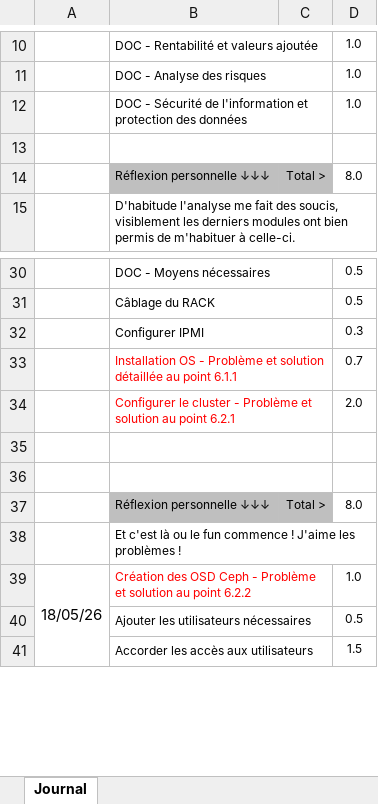
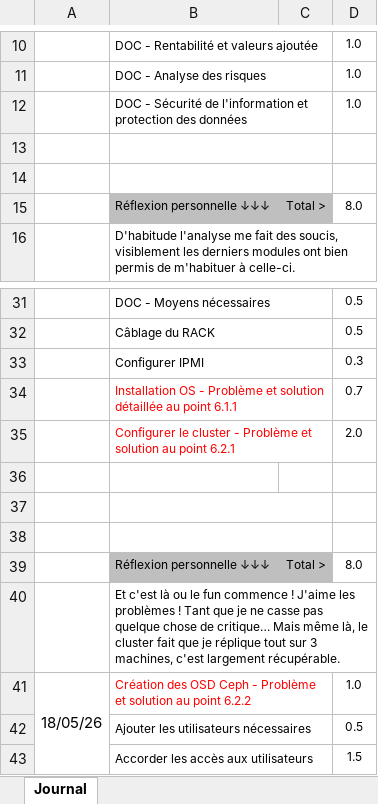
Before and after one commit to Lucielle-Voeffray/TPI-2026, an Excel workbook: Doc/3_CAND_Modele_Journal_2026.xlsx, sheet Journal, drawn as a sheet; only a part is shown, gaps mark what is left out; values as stored, in another font and other column widths than the file's, no borders; conditional formats not drawn; removed rows and columns are numbered as before the commit, all else as after; the diff covers the shown part only; the diff names each change by its address in the sheet, - before the commit and + after, or states it on an @@ line.

```diff
--- a/Doc/3_CAND_Modele_Journal_2026.xlsx (sheet Journal)
+++ b/Doc/3_CAND_Modele_Journal_2026.xlsx (sheet Journal)
+row 14: (empty)
-B35:C35 merged
+row 38: (empty)
-B40: …problèmes !
+B40: …problèmes ! Tant que je ne casse pas quelque chose de critique… Mais même là, le cluster fait que je réplique tout sur 3 machines, c'est largement récupérable.
```
Also changed, not shown: 9 added rows, 8 removed rows, 3 edited cells, cell formats and merged cells elsewhere in this sheet, formulas that keep their value, Doc/2_CAND_Modele_Planning_2026.xlsx, 4 other files.
